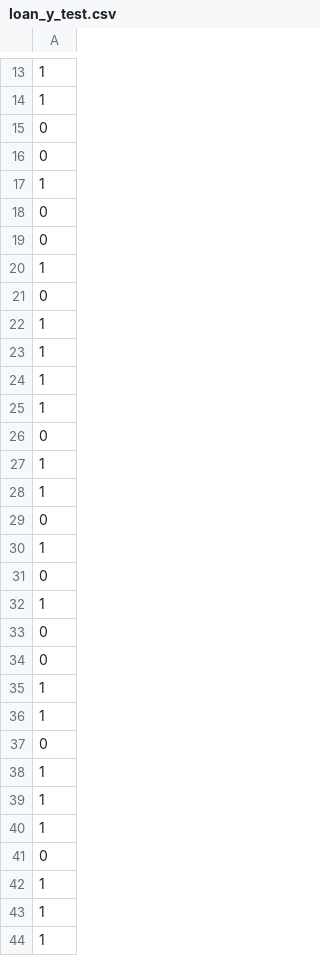
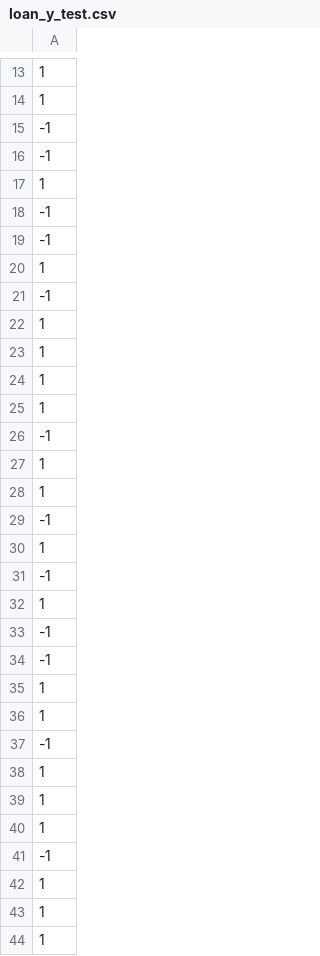
Before and after one commit to david-inf/SGD-and-LS, a CSV file: py/datasets/loan_data/loan_y_test.csv, drawn as a sheet; only a part is shown, gaps mark what is left out; the diff covers the shown part only; the diff names each change by its address in the sheet, - before the commit and + after, or states it on an @@ line.

```diff
--- a/py/datasets/loan_data/loan_y_test.csv
+++ b/py/datasets/loan_data/loan_y_test.csv
-A15:A16: 0
+A15:A16: -1
-A18:A19: 0
+A18:A19: -1
-A21: 0
+A21: -1
-A26: 0
+A26: -1
-A29: 0
+A29: -1
-A31: 0
+A31: -1
-A33:A34: 0
+A33:A34: -1
-A37: 0
+A37: -1
-A41: 0
+A41: -1
```
Also changed, not shown: 16 edited cells elsewhere in this file, py/datasets/hr_score/hr_y_train.csv, py/datasets/loan_data/loan_y_train.csv, 10 other files.
